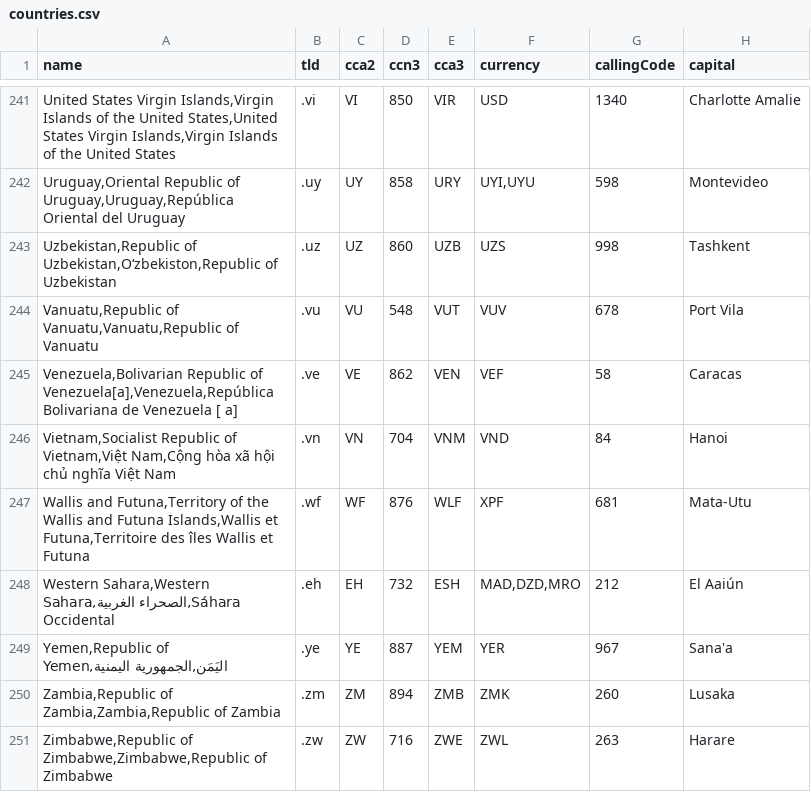
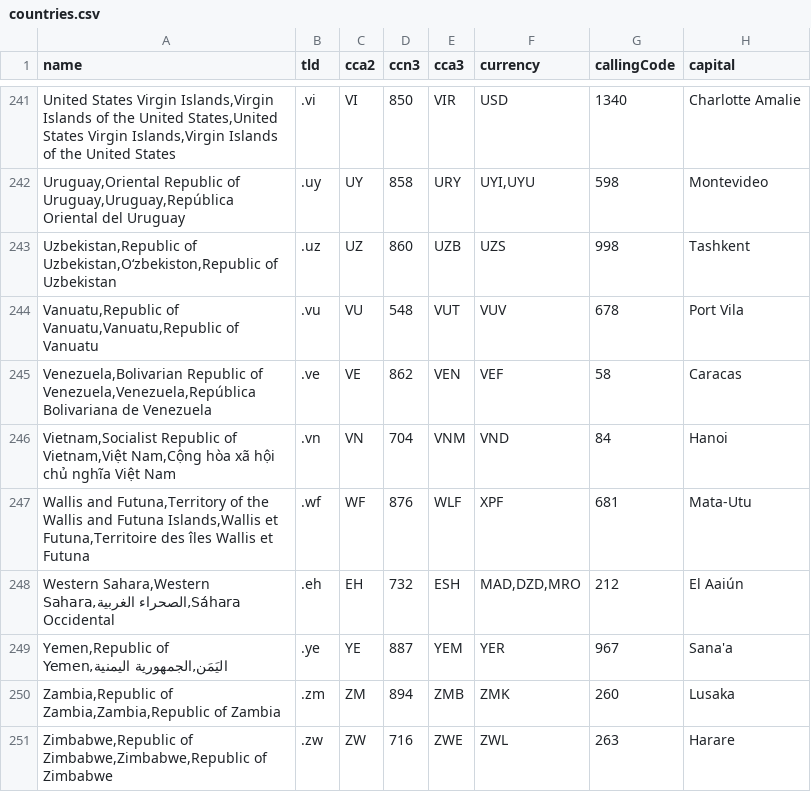
Before and after one commit to mledoze/countries, a CSV file: dist/countries.csv, drawn as a sheet; only a part is shown, gaps mark what is left out; the diff covers the shown part only; the diff names each change by its address in the sheet, - before the commit and + after, or states it on an @@ line.

```diff
--- a/dist/countries.csv
+++ b/dist/countries.csv
-A245 (name): …Republic of Venezuela[a],Venezuela,República Bolivariana de Venezuela [ a]
+A245 (name): …Republic of Venezuela,Venezuela,República Bolivariana de Venezuela
```
Also changed, not shown: 5 edited cells elsewhere in this file, 4 other files.
